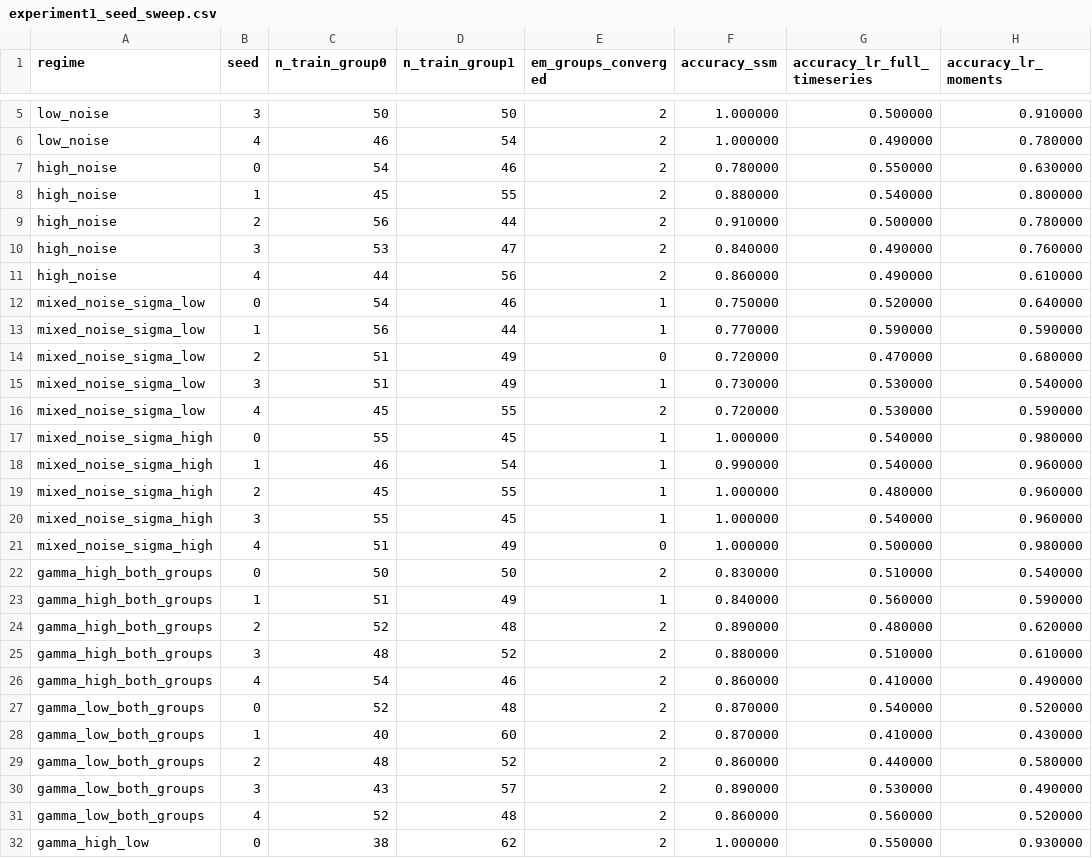
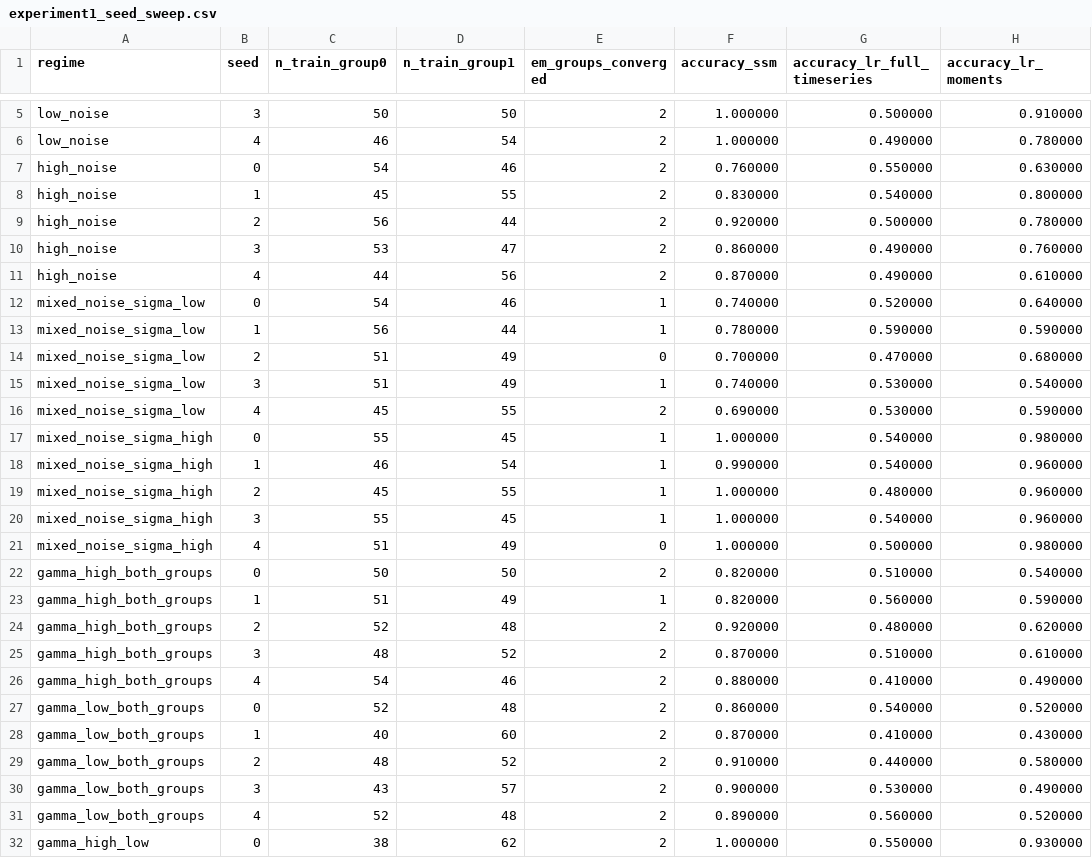
Before and after one commit to Analia7/mediators, a CSV file: results/experiment1_seed_sweep.csv, drawn as a sheet; only a part is shown, gaps mark what is left out.

```diff
--- a/results/experiment1_seed_sweep.csv
+++ b/results/experiment1_seed_sweep.csv
@@ -6,12 +6,12 @@ low_noise,3,50,50,2,1.000000,0.500000,0.910000
 low_noise,4,46,54,2,1.000000,0.490000,0.780000
-high_noise,0,54,46,2,0.780000,0.550000,0.630000
-high_noise,1,45,55,2,0.880000,0.540000,0.800000
-high_noise,2,56,44,2,0.910000,0.500000,0.780000
-high_noise,3,53,47,2,0.840000,0.490000,0.760000
-high_noise,4,44,56,2,0.860000,0.490000,0.610000
-mixed_noise_sigma_low,0,54,46,1,0.750000,0.520000,0.640000
-mixed_noise_sigma_low,1,56,44,1,0.770000,0.590000,0.590000
-mixed_noise_sigma_low,2,51,49,0,0.720000,0.470000,0.680000
-mixed_noise_sigma_low,3,51,49,1,0.730000,0.530000,0.540000
-mixed_noise_sigma_low,4,45,55,2,0.720000,0.530000,0.590000
+high_noise,0,54,46,2,0.760000,0.550000,0.630000
+high_noise,1,45,55,2,0.830000,0.540000,0.800000
+high_noise,2,56,44,2,0.920000,0.500000,0.780000
+high_noise,3,53,47,2,0.860000,0.490000,0.760000
+high_noise,4,44,56,2,0.870000,0.490000,0.610000
+mixed_noise_sigma_low,0,54,46,1,0.740000,0.520000,0.640000
+mixed_noise_sigma_low,1,56,44,1,0.780000,0.590000,0.590000
+mixed_noise_sigma_low,2,51,49,0,0.700000,0.470000,0.680000
+mixed_noise_sigma_low,3,51,49,1,0.740000,0.530000,0.540000
+mixed_noise_sigma_low,4,45,55,2,0.690000,0.530000,0.590000
 mixed_noise_sigma_high,0,55,45,1,1.000000,0.540000,0.980000
@@ -21,12 +21,12 @@ mixed_noise_sigma_high,3,55,45,1,1.000000,0.540000,0.960000
 mixed_noise_sigma_high,4,51,49,0,1.000000,0.500000,0.980000
-gamma_high_both_groups,0,50,50,2,0.830000,0.510000,0.540000
-gamma_high_both_groups,1,51,49,1,0.840000,0.560000,0.590000
-gamma_high_both_groups,2,52,48,2,0.890000,0.480000,0.620000
-gamma_high_both_groups,3,48,52,2,0.880000,0.510000,0.610000
-gamma_high_both_groups,4,54,46,2,0.860000,0.410000,0.490000
-gamma_low_both_groups,0,52,48,2,0.870000,0.540000,0.520000
+gamma_high_both_groups,0,50,50,2,0.820000,0.510000,0.540000
+gamma_high_both_groups,1,51,49,1,0.820000,0.560000,0.590000
+gamma_high_both_groups,2,52,48,2,0.920000,0.480000,0.620000
+gamma_high_both_groups,3,48,52,2,0.870000,0.510000,0.610000
+gamma_high_both_groups,4,54,46,2,0.880000,0.410000,0.490000
+gamma_low_both_groups,0,52,48,2,0.860000,0.540000,0.520000
 gamma_low_both_groups,1,40,60,2,0.870000,0.410000,0.430000
-gamma_low_both_groups,2,48,52,2,0.860000,0.440000,0.580000
-gamma_low_both_groups,3,43,57,2,0.890000,0.530000,0.490000
-gamma_low_both_groups,4,52,48,2,0.860000,0.560000,0.520000
+gamma_low_both_groups,2,48,52,2,0.910000,0.440000,0.580000
+gamma_low_both_groups,3,43,57,2,0.900000,0.530000,0.490000
+gamma_low_both_groups,4,52,48,2,0.890000,0.560000,0.520000
 gamma_high_low,0,38,62,2,1.000000,0.550000,0.930000
```
Also changed, not shown: results/experiment1_accuracy.csv, results/experiment2_mixed_noise_sigmaw_low.csv, 23 other files.
